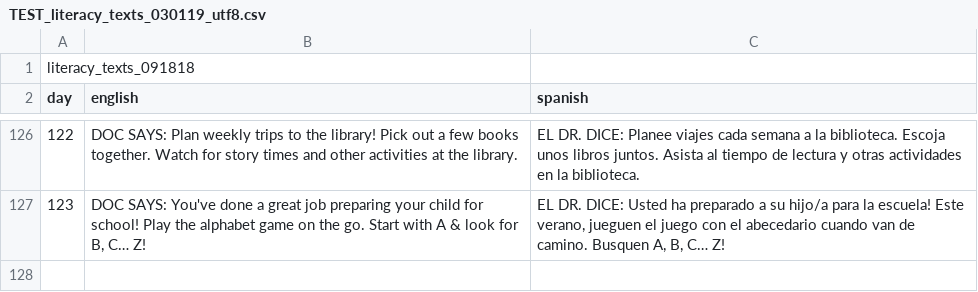
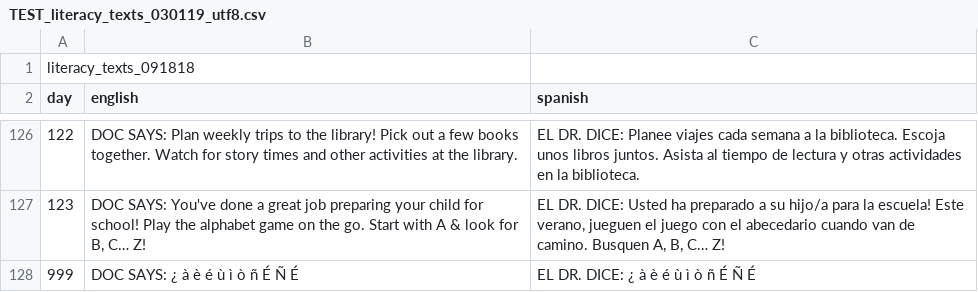
Before and after one commit to susom/redcap-em-tips-by-text, a CSV file: docs/TEST_literacy_texts_030119_utf8.csv, drawn as a sheet; only a part is shown, gaps mark what is left out.

```diff
--- a/docs/TEST_literacy_texts_030119_utf8.csv
+++ b/docs/TEST_literacy_texts_030119_utf8.csv
@@ -127 +127,2 @@ day,english,spanish
 123,"DOC SAYS: You've done a great job preparing your child for school! Play the alphabet game on the go. Start with A & look for B, C… Z!","EL DR. DICE: Usted ha preparado a su hijo/a para la escuela! Este verano, jueguen el juego con el abecedario cuando van de camino. Busquen A, B, C… Z! "
+999,"DOC SAYS: ¿ à è é ù ì ò ñ É Ñ É","EL DR. DICE: ¿ à è é ù ì ò ñ É Ñ É "
```
Also changed, not shown: 3 other files.
